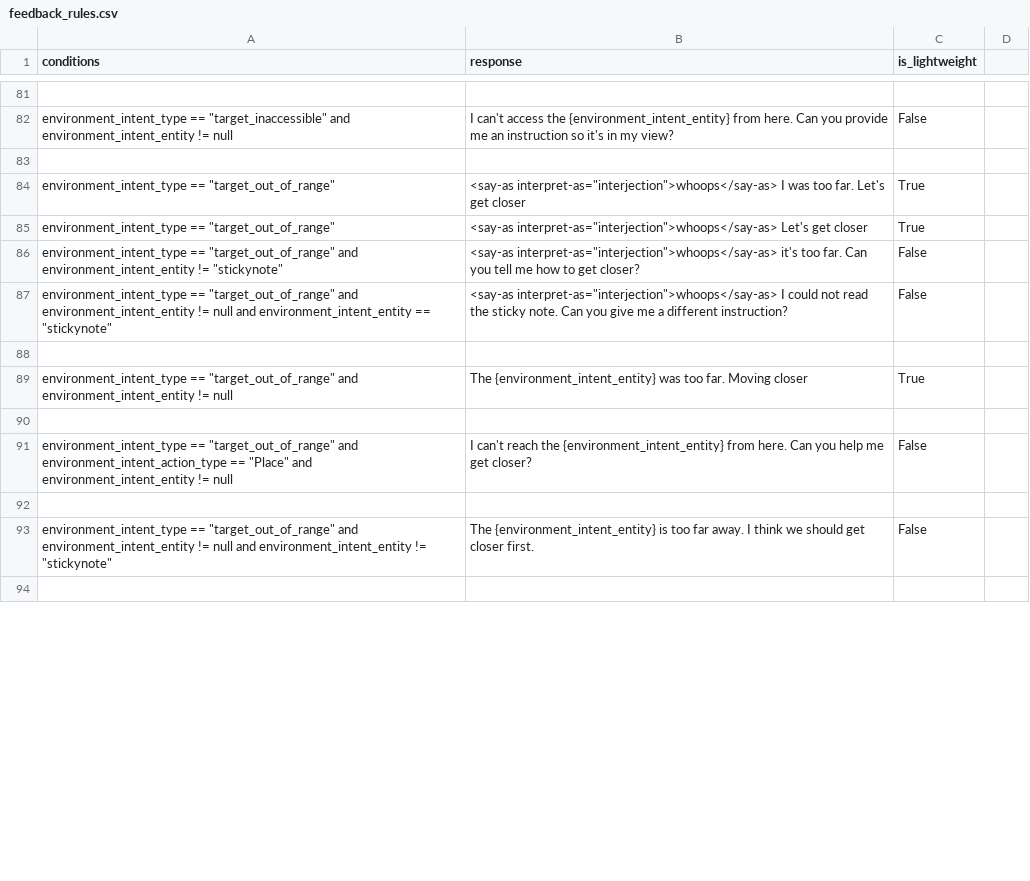
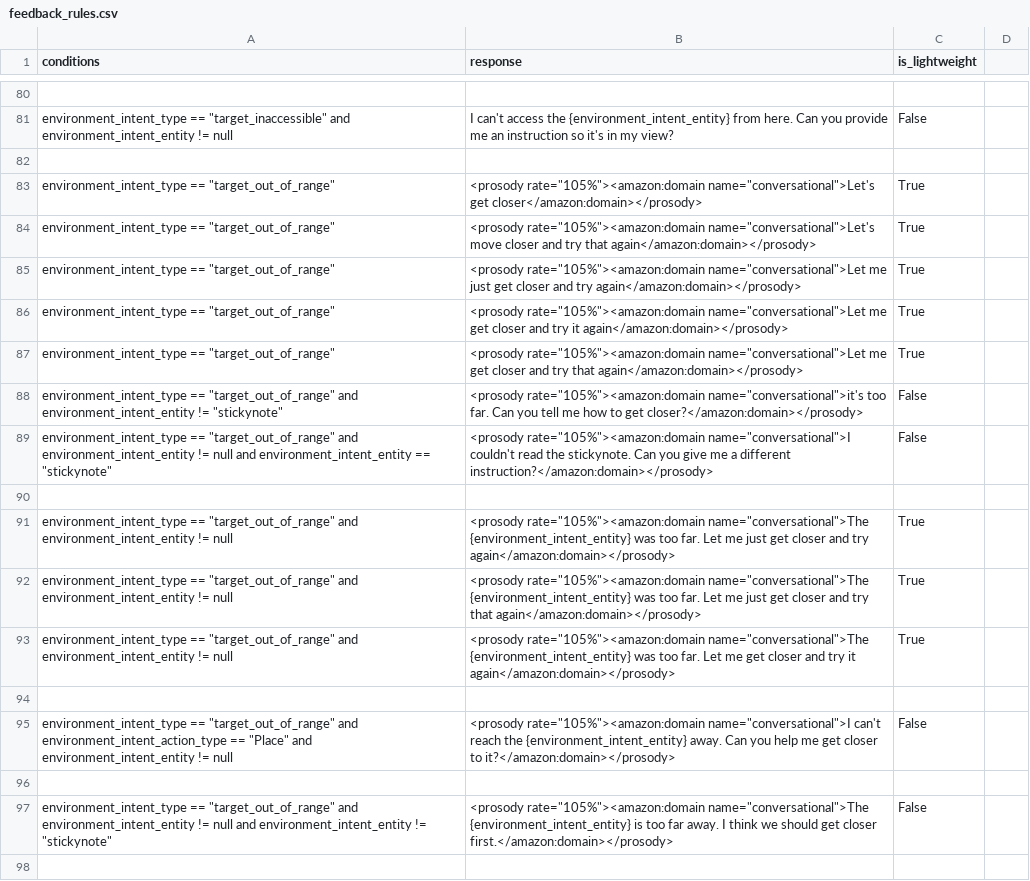
Before and after one commit to emma-heriot-watt/experience-hub, a CSV file: src/emma_experience_hub/constants/simbot/feedback_rules.csv, drawn as a sheet; only a part is shown, gaps mark what is left out; the diff covers the shown part only.

Commit message:
fix(feedback): just a LOT of feedback updates (#590)
So many feedback changes...

---

- [ ] This PR **has** been tested in the staging environment.
- [ ] This PR altered the decision-making process of the bot and these
alterations have been included in the [Figma
diagram](https://www.figma.com/file/lHucvo4KDMaex98TfgYbNq/Agent-Decision-Making-Process-Implementation?node-id=0%3A1&t=mzKjVjRXdeBty4co-1).

---------

Co-authored-by: George Pantazopoulos <georgepantaz94@gmail.com>

```diff
--- a/src/emma_experience_hub/constants/simbot/feedback_rules.csv
+++ b/src/emma_experience_hub/constants/simbot/feedback_rules.csv
@@ -83,12 +82,17 @@ environment_intent_type == "target_inaccessible" and environment_intent_entity !
 
-environment_intent_type == "target_out_of_range",<say-as interpret-as="interjection">whoops</say-as> I was too far. Let's get closer,True
-environment_intent_type == "target_out_of_range",<say-as interpret-as="interjection">whoops</say-as> Let's get closer,True
-environment_intent_type == "target_out_of_range" and environment_intent_entity != "stickynote",<say-as interpret-as="interjection">whoops</say-as> it's too far. Can you tell me how to get closer?,False
-environment_intent_type == "target_out_of_range" and environment_intent_entity != null and environment_intent_entity == "stickynote",<say-as interpret-as="interjection">whoops</say-as> I could not read the sticky note. Can you give me a different instruction?,False
+environment_intent_type == "target_out_of_range",<prosody rate="105%"><amazon:domain name="conversational">Let's get closer</amazon:domain></prosody>,True
+environment_intent_type == "target_out_of_range",<prosody rate="105%"><amazon:domain name="conversational">Let's move closer and try that again</amazon:domain></prosody>,True
+environment_intent_type == "target_out_of_range",<prosody rate="105%"><amazon:domain name="conversational">Let me just get closer and try again</amazon:domain></prosody>,True
+environment_intent_type == "target_out_of_range",<prosody rate="105%"><amazon:domain name="conversational">Let me get closer and try it again</amazon:domain></prosody>,True
+environment_intent_type == "target_out_of_range",<prosody rate="105%"><amazon:domain name="conversational">Let me get closer and try that again</amazon:domain></prosody>,True
+environment_intent_type == "target_out_of_range" and environment_intent_entity != "stickynote",<prosody rate="105%"><amazon:domain name="conversational">it's too far. Can you tell me how to get closer?</amazon:domain></prosody>,False
+environment_intent_type == "target_out_of_range" and environment_intent_entity != null and environment_intent_entity == "stickynote",<prosody rate="105%"><amazon:domain name="conversational">I couldn't read the stickynote. Can you give me a different instruction?</amazon:domain></prosody>,False
 
-environment_intent_type == "target_out_of_range" and environment_intent_entity != null,The {environment_intent_entity} was too far. Moving closer,True
-
-environment_intent_type == "target_out_of_range" and environment_intent_action_type == "Place" and environment_intent_entity != null,I can't reach the {environment_intent_entity} from here. Can you help me get closer?,False
+environment_intent_type == "target_out_of_range" and environment_intent_entity != null,<prosody rate="105%"><amazon:domain name="conversational">The {environment_intent_entity} was too far. Let me just get closer and try again</amazon:domain></prosody>,True
+environment_intent_type == "target_out_of_range" and environment_intent_entity != null,<prosody rate="105%"><amazon:domain name="conversational">The {environment_intent_entity} was too far. Let me just get closer and try that again</amazon:domain></prosody>,True
+environment_intent_type == "target_out_of_range" and environment_intent_entity != null,<prosody rate="105%"><amazon:domain name="conversational">The {environment_intent_entity} was too far. Let me get closer and try it again</amazon:domain></prosody>,True
+
+environment_intent_type == "target_out_of_range" and environment_intent_action_type == "Place" and environment_intent_entity != null,<prosody rate="105%"><amazon:domain name="conversational">I can't reach the {environment_intent_entity} away. Can you help me get closer to it?</amazon:domain></prosody>,False
 
-environment_intent_type == "target_out_of_range" and environment_intent_entity != null and environment_intent_entity != "stickynote",The {environment_intent_entity} is too far away. I think we should get closer first.,False
+environment_intent_type == "target_out_of_range" and environment_intent_entity != null and environment_intent_entity != "stickynote",<prosody rate="105%"><amazon:domain name="conversational">The {environment_intent_entity} is too far away. I think we should get closer first.</amazon:domain></prosody>,False
 
```
Also changed, not shown: 15 added rows, 9 removed rows and 64 edited cells elsewhere in this file.
